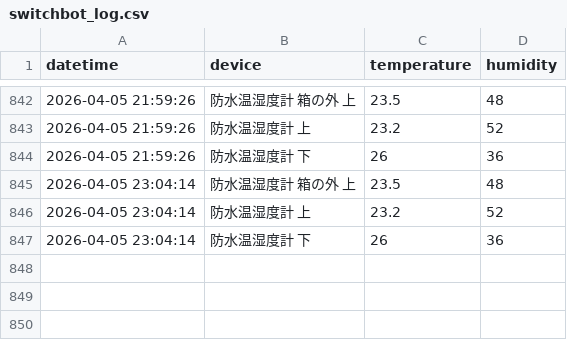
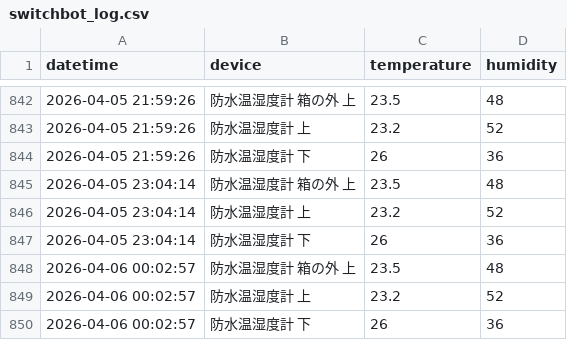
Before and after one commit to ii-matuno/switchbot-logger, a CSV file: switchbot_log.csv, drawn as a sheet; only a part is shown, gaps mark what is left out; the diff names each change by its address in the sheet, - before the commit and + after, or states it on an @@ line.

```diff
--- a/switchbot_log.csv
+++ b/switchbot_log.csv
+row 848: 2026-04-06 00:02:57 | 防水温湿度計 箱の外 上 | 23.5 | 48
+row 849: 2026-04-06 00:02:57 | 防水温湿度計 上 | 23.2 | 52
+row 850: 2026-04-06 00:02:57 | 防水温湿度計 下 | 26 | 36
```
